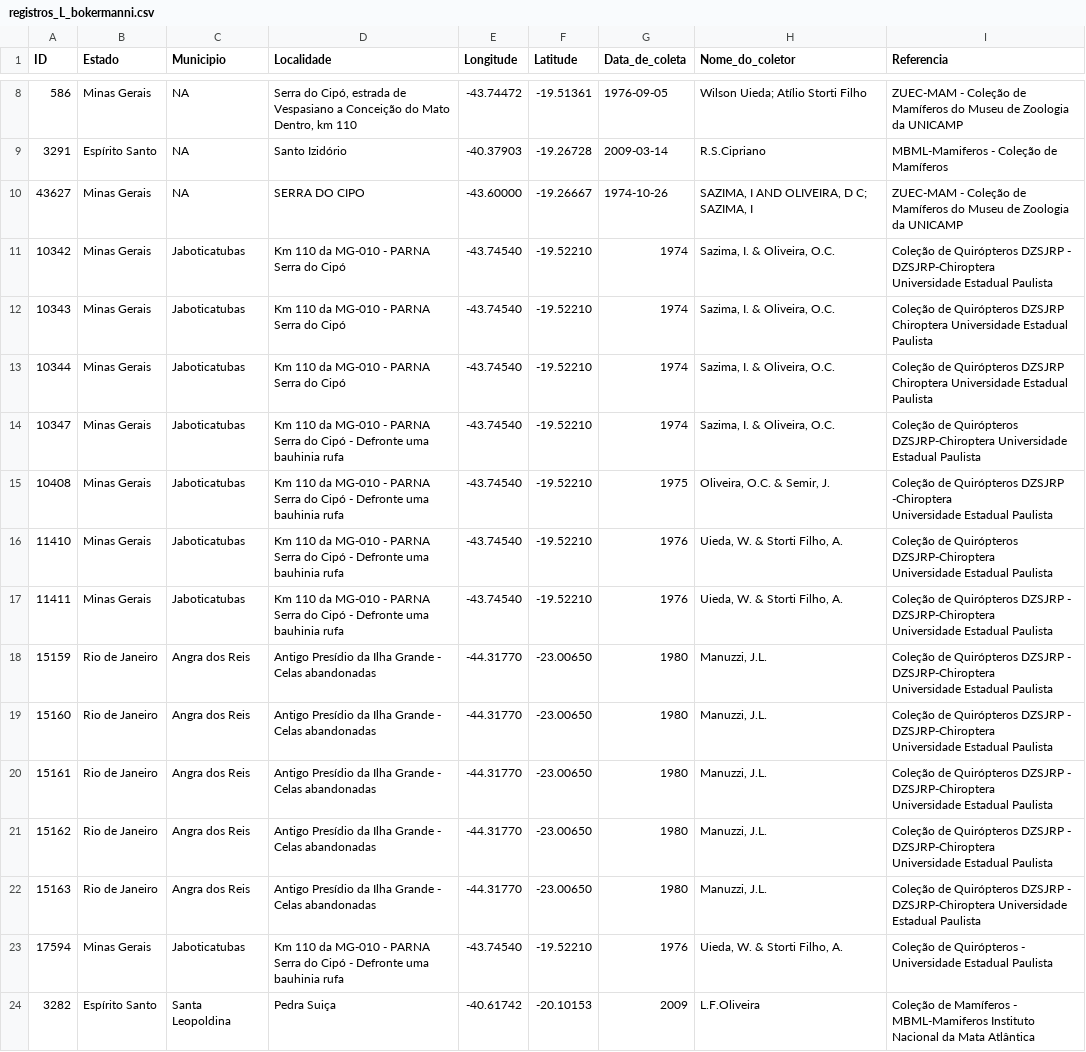
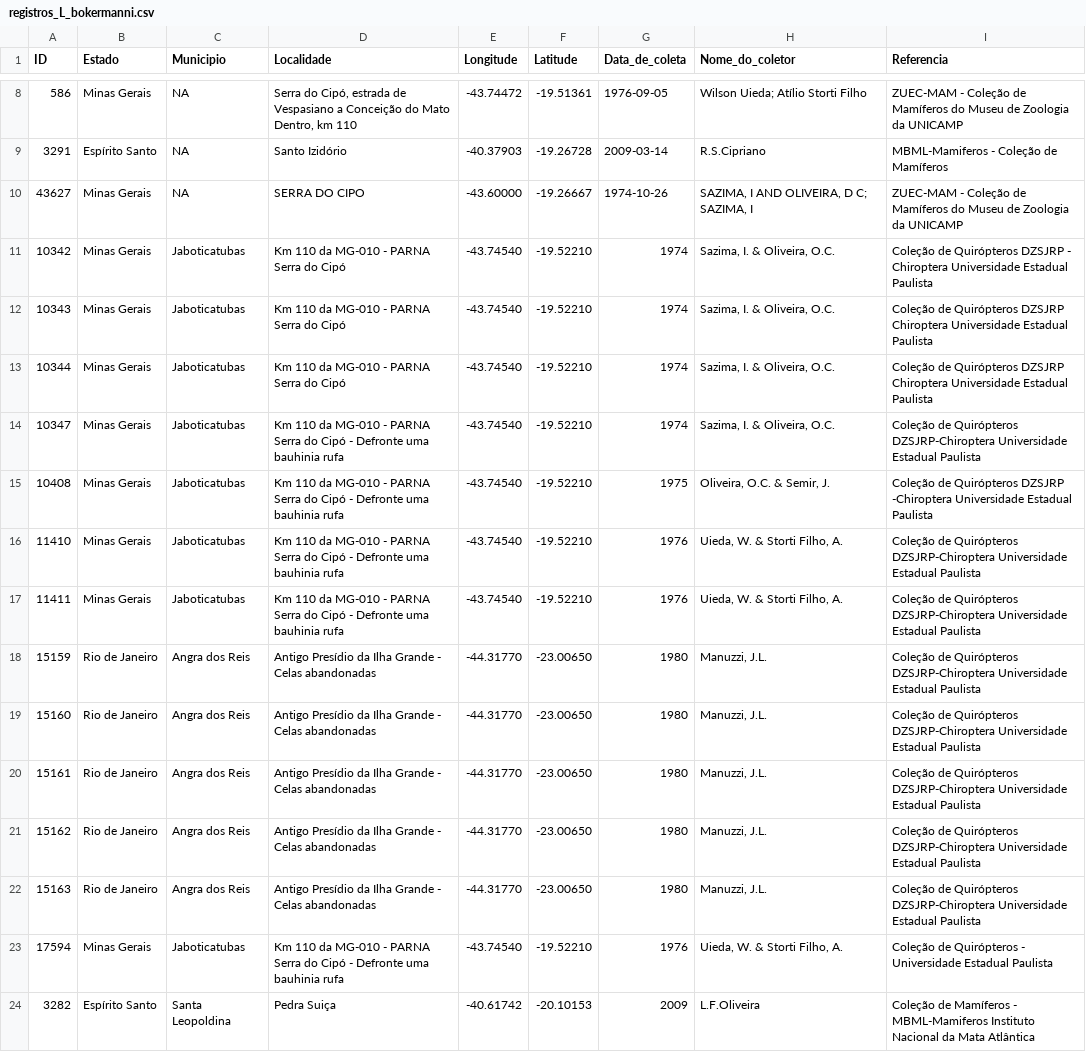
Before and after one commit to guilhermechicarolli/PDPD, a CSV file: Dados/registros_L_bokermanni.csv, drawn as a sheet; only a part is shown, gaps mark what is left out; the diff covers the shown part only.

```diff
--- a/Dados/registros_L_bokermanni.csv
+++ b/Dados/registros_L_bokermanni.csv
@@ -10,4 +10,3 @@ ID,Estado,Municipio,Localidade,Longitude,Latitude,Data_de_coleta,Nome_do_coletor
 43627,Minas Gerais,NA,SERRA DO CIPO,-43.60000,-19.26667,1974-10-26,"SAZIMA, I AND OLIVEIRA, D C; SAZIMA, I",ZUEC-MAM - Coleção de Mamíferos do Museu de Zoologia da UNICAMP
-10342,Minas Gerais,Jaboticatubas,Km 110 da MG-010 - PARNA Serra do Cipó,-43.74540,-19.52210,1974,"Sazima, I. & Oliveira, O.C.","Coleção de Quirópteros DZSJRP - DZSJRP-Chiroptera
-Universidade Estadual Paulista"
+10342,Minas Gerais,Jaboticatubas,Km 110 da MG-010 - PARNA Serra do Cipó,-43.74540,-19.52210,1974,"Sazima, I. & Oliveira, O.C.",Coleção de Quirópteros DZSJRP - Chiroptera Universidade Estadual Paulista
 10343,Minas Gerais,Jaboticatubas,Km 110 da MG-010 - PARNA Serra do Cipó,-43.74540,-19.52210,1974,"Sazima, I. & Oliveira, O.C.",Coleção de Quirópteros DZSJRP Chiroptera Universidade Estadual Paulista
@@ -15,18 +14,10 @@ Universidade Estadual Paulista"
 10347,Minas Gerais,Jaboticatubas,Km 110 da MG-010 - PARNA Serra do Cipó - Defronte uma bauhinia rufa,-43.74540,-19.52210,1974,"Sazima, I. & Oliveira, O.C.",Coleção de Quirópteros DZSJRP-Chiroptera Universidade Estadual Paulista
-10408,Minas Gerais,Jaboticatubas,Km 110 da MG-010 - PARNA Serra do Cipó - Defronte uma bauhinia rufa,-43.74540,-19.52210,1975,"Oliveira, O.C. & Semir, J.","Coleção de Quirópteros DZSJRP -Chiroptera
-Universidade Estadual Paulista"
-11410,Minas Gerais,Jaboticatubas,Km 110 da MG-010 - PARNA Serra do Cipó - Defronte uma bauhinia rufa,-43.74540,-19.52210,1976,"Uieda, W. & Storti Filho, A.","Coleção de Quirópteros DZSJRP-Chiroptera
-Universidade Estadual Paulista"
-11411,Minas Gerais,Jaboticatubas,Km 110 da MG-010 - PARNA Serra do Cipó - Defronte uma bauhinia rufa,-43.74540,-19.52210,1976,"Uieda, W. & Storti Filho, A.","Coleção de Quirópteros DZSJRP - DZSJRP-Chiroptera
-Universidade Estadual Paulista"
-15159,Rio de Janeiro,Angra dos Reis,Antigo Presídio da Ilha Grande - Celas abandonadas,-44.31770,-23.00650,1980,"Manuzzi, J.L.","Coleção de Quirópteros DZSJRP - DZSJRP-Chiroptera
-Universidade Estadual Paulista"
-15160,Rio de Janeiro,Angra dos Reis,Antigo Presídio da Ilha Grande - Celas abandonadas,-44.31770,-23.00650,1980,"Manuzzi, J.L.","Coleção de Quirópteros DZSJRP - DZSJRP-Chiroptera
-Universidade Estadual Paulista"
-15161,Rio de Janeiro,Angra dos Reis,Antigo Presídio da Ilha Grande - Celas abandonadas,-44.31770,-23.00650,1980,"Manuzzi, J.L.","Coleção de Quirópteros DZSJRP - DZSJRP-Chiroptera
-Universidade Estadual Paulista"
-15162,Rio de Janeiro,Angra dos Reis,Antigo Presídio da Ilha Grande - Celas abandonadas,-44.31770,-23.00650,1980,"Manuzzi, J.L.","Coleção de Quirópteros DZSJRP - DZSJRP-Chiroptera
-Universidade Estadual Paulista"
-15163,Rio de Janeiro,Angra dos Reis,Antigo Presídio da Ilha Grande - Celas abandonadas,-44.31770,-23.00650,1980,"Manuzzi, J.L.","Coleção de Quirópteros DZSJRP - DZSJRP-Chiroptera Universidade Estadual Paulista
-"
+10408,Minas Gerais,Jaboticatubas,Km 110 da MG-010 - PARNA Serra do Cipó - Defronte uma bauhinia rufa,-43.74540,-19.52210,1975,"Oliveira, O.C. & Semir, J.",Coleção de Quirópteros DZSJRP -Chiroptera Universidade Estadual Paulista
+11410,Minas Gerais,Jaboticatubas,Km 110 da MG-010 - PARNA Serra do Cipó - Defronte uma bauhinia rufa,-43.74540,-19.52210,1976,"Uieda, W. & Storti Filho, A.",Coleção de Quirópteros DZSJRP-Chiroptera Universidade Estadual Paulista
+11411,Minas Gerais,Jaboticatubas,Km 110 da MG-010 - PARNA Serra do Cipó - Defronte uma bauhinia rufa,-43.74540,-19.52210,1976,"Uieda, W. & Storti Filho, A.",Coleção de Quirópteros DZSJRP-Chiroptera Universidade Estadual Paulista
+15159,Rio de Janeiro,Angra dos Reis,Antigo Presídio da Ilha Grande - Celas abandonadas,-44.31770,-23.00650,1980,"Manuzzi, J.L.",Coleção de Quirópteros DZSJRP-Chiroptera Universidade Estadual Paulista
+15160,Rio de Janeiro,Angra dos Reis,Antigo Presídio da Ilha Grande - Celas abandonadas,-44.31770,-23.00650,1980,"Manuzzi, J.L.",Coleção de Quirópteros DZSJRP-Chiroptera Universidade Estadual Paulista
+15161,Rio de Janeiro,Angra dos Reis,Antigo Presídio da Ilha Grande - Celas abandonadas,-44.31770,-23.00650,1980,"Manuzzi, J.L.",Coleção de Quirópteros DZSJRP-Chiroptera Universidade Estadual Paulista
+15162,Rio de Janeiro,Angra dos Reis,Antigo Presídio da Ilha Grande - Celas abandonadas,-44.31770,-23.00650,1980,"Manuzzi, J.L.",Coleção de Quirópteros DZSJRP-Chiroptera Universidade Estadual Paulista
+15163,Rio de Janeiro,Angra dos Reis,Antigo Presídio da Ilha Grande - Celas abandonadas,-44.31770,-23.00650,1980,"Manuzzi, J.L.",Coleção de Quirópteros DZSJRP-Chiroptera Universidade Estadual Paulista
 17594,Minas Gerais,Jaboticatubas,Km 110 da MG-010 - PARNA Serra do Cipó - Defronte uma bauhinia rufa,-43.74540,-19.52210,1976,"Uieda, W. & Storti Filho, A.",Coleção de Quirópteros - Universidade Estadual Paulista
```
Also changed, not shown: 10 edited cells elsewhere in this file, 8 other files.
